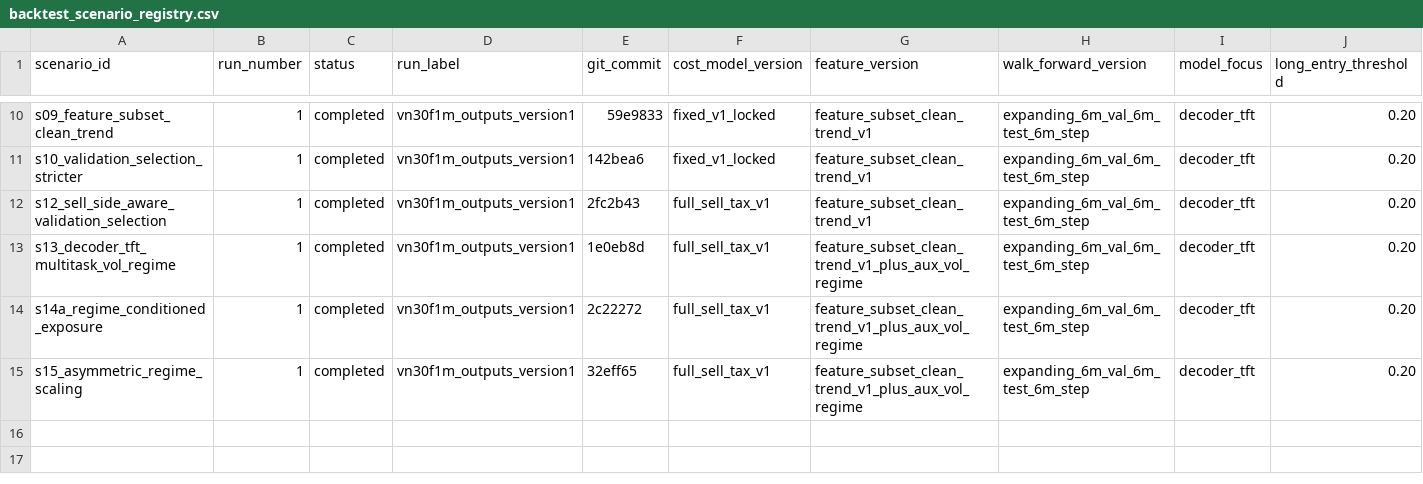
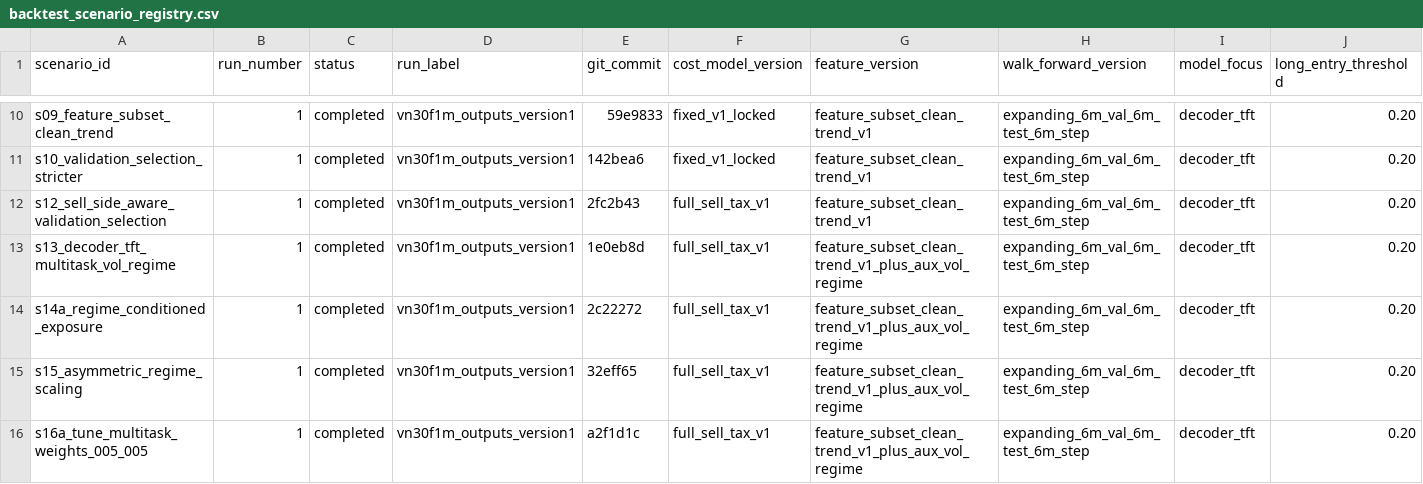
Before and after one commit to votranhuonggiang/Trading-with-the-Momentum-Transformer, a CSV file: outputs/backtest_scenario_registry.csv, drawn as a sheet; only a part is shown, gaps mark what is left out; rows hold the shown columns only; the diff names each change by its address in the sheet, - before the commit and + after, or states it on an @@ line.

```diff
--- a/outputs/backtest_scenario_registry.csv
+++ b/outputs/backtest_scenario_registry.csv
+row 16: s16a_tune_multitask_weights_005_005 | 1 | completed | vn30f1m_outputs_version1 | a2f1d1c | full_sell_tax_v1 | feature_subset_clean_trend_v1_plus_aux_vol_regime | expanding_6m_val_6m_test_6m_step | decoder_tft | 0.20
```
Also changed, not shown: outputs/vn30f1m_outputs_version1/metrics/walk_forward_results.csv, outputs/vn30f1m_outputs_version1/tables/daily_metrics_summary.csv, 6 other files.
